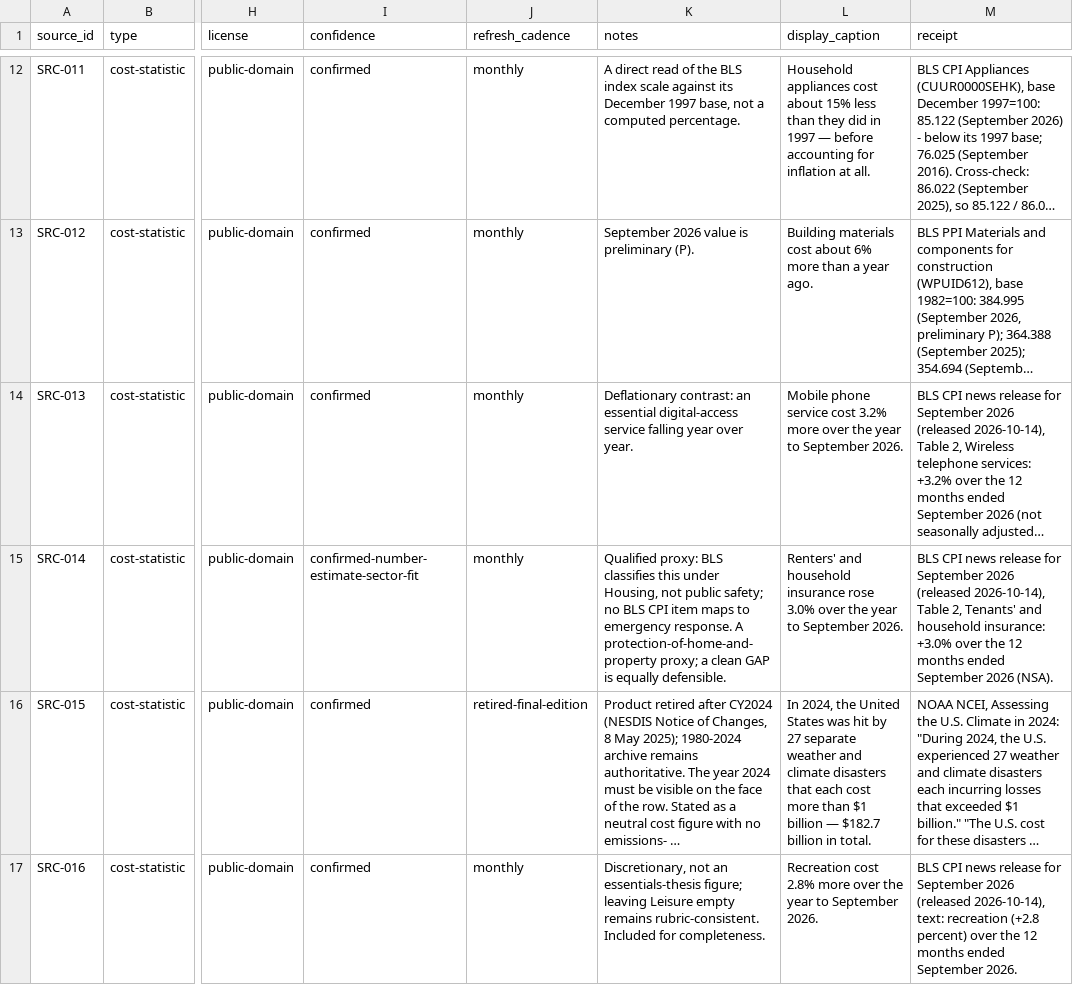
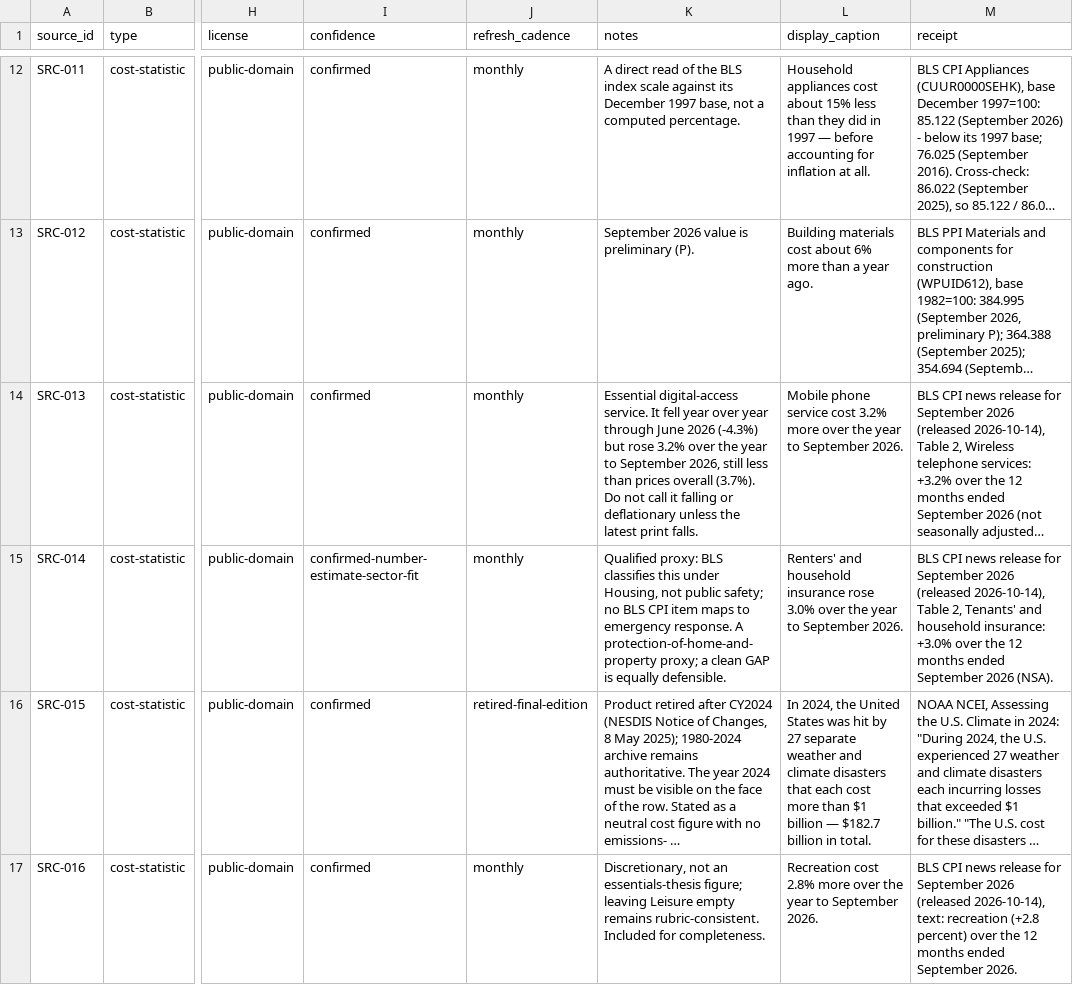
Before and after one commit to uncost-org/uncost, a CSV file: sources/register.csv, drawn as a sheet; only a part is shown, gaps mark what is left out; long unchanged cells end in …; the diff names each change by its address in the sheet, - before the commit and + after, or states it on an @@ line.

```diff
--- a/sources/register.csv
+++ b/sources/register.csv
-K14 (notes): Deflationary contrast: an essential digital-access service falling year over year.
+K14 (notes): Essential digital-access service. It fell year over year through June 2026 (-4.3%) but rose 3.2% over the year to September 2026, still less than prices overall (3.7%). Do not call it falling or deflationary unless the latest print falls.
```
